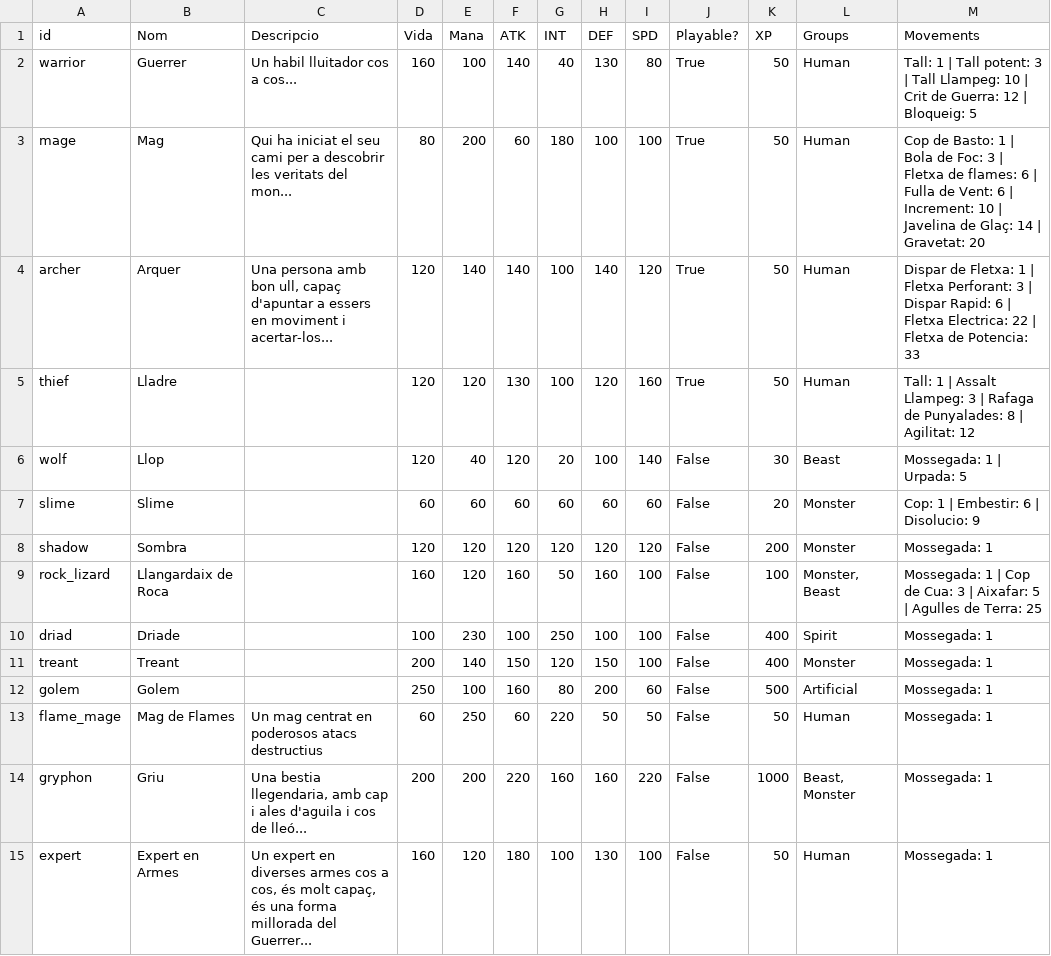
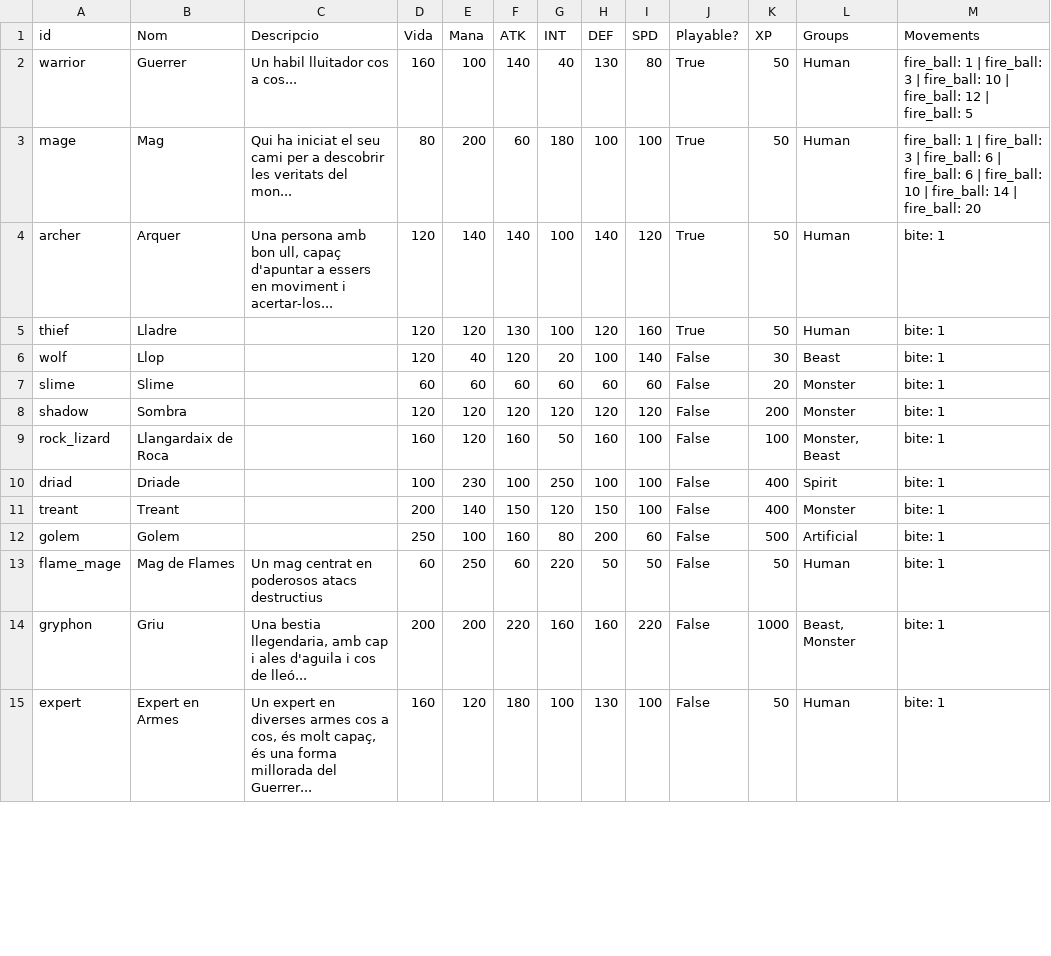
Before and after one commit to Nat1221211/AventuraInteractiva, a CSV file: AventuraInteractiva/Data/EntityTypes.csv, drawn as a sheet; only a part is shown; the diff covers the shown part only.

```diff
--- a/AventuraInteractiva/Data/EntityTypes.csv
+++ b/AventuraInteractiva/Data/EntityTypes.csv
@@ -1,15 +1,15 @@
 id;Nom;Descripcio;Vida;Mana;ATK;INT;DEF;SPD;Playable?;XP;Groups;Movements
-warrior;Guerrer;Un habil lluitador cos a cos...;160;100;140;40;130;80;True;50;Human;Tall: 1 | Tall potent: 3 | Tall Llampeg: 10 | Crit de Guerra: 12 | Bloqueig: 5
-mage;Mag;Qui ha iniciat el seu cami per a descobrir les veritats del mon...;80;200;60;180;100;100;True;50;Human;Cop de Basto: 1 | Bola de Foc: 3 | Fletxa de flames: 6 | Fulla de Vent: 6 | Increment: 10 | Javelina de Glaç: 14 | Gravetat: 20
-archer;Arquer;Una persona amb bon ull, capaç d'apuntar a essers en moviment i acertar-los...;120;140;140;100;140;120;True;50;Human;Dispar de Fletxa: 1 | Fletxa Perforant: 3 | Dispar Rapid: 6 | Fletxa Electrica: 22 | Fletxa de Potencia: 33
-thief;Lladre;;120;120;130;100;120;160;True;50;Human;Tall: 1 | Assalt Llampeg: 3 | Rafaga de Punyalades: 8 | Agilitat: 12
-wolf;Llop;;120;40;120;20;100;140;False;30;Beast;Mossegada: 1 | Urpada: 5
-slime;Slime;;60;60;60;60;60;60;False;20;Monster;Cop: 1 | Embestir: 6 | Disolucio: 9
-shadow;Sombra;;120;120;120;120;120;120;False;200;Monster;Mossegada: 1
-rock_lizard;Llangardaix de Roca;;160;120;160;50;160;100;False;100;Monster, Beast;Mossegada: 1 | Cop de Cua: 3 | Aixafar: 5 | Agulles de Terra: 25
-driad;Driade;;100;230;100;250;100;100;False;400;Spirit;Mossegada: 1
-treant;Treant;;200;140;150;120;150;100;False;400;Monster;Mossegada: 1
-golem;Golem;;250;100;160;80;200;60;False;500;Artificial;Mossegada: 1
-flame_mage;Mag de Flames;Un mag centrat en poderosos atacs destructius;60;250;60;220;50;50;False;50;Human;Mossegada: 1
-gryphon;Griu;Una bestia llegendaria, amb cap i ales d'aguila i cos de lleó...;200;200;220;160;160;220;False;1000;Beast, Monster;Mossegada: 1
-expert;Expert en Armes;Un expert en diverses armes cos a cos, és molt capaç, és una forma millorada del Guerrer...;160;120;180;100;130;100;False;50;Human;Mossegada: 1
+warrior;Guerrer;Un habil lluitador cos a cos...;160;100;140;40;130;80;True;50;Human;fire_ball: 1 | fire_ball: 3 | fire_ball: 10 | fire_ball: 12 | fire_ball: 5
+mage;Mag;Qui ha iniciat el seu cami per a descobrir les veritats del mon...;80;200;60;180;100;100;True;50;Human;fire_ball: 1 | fire_ball: 3 | fire_ball: 6 | fire_ball: 6 | fire_ball: 10 | fire_ball: 14 | fire_ball: 20
+archer;Arquer;Una persona amb bon ull, capaç d'apuntar a essers en moviment i acertar-los...;120;140;140;100;140;120;True;50;Human;bite: 1
+thief;Lladre;;120;120;130;100;120;160;True;50;Human;bite: 1
+wolf;Llop;;120;40;120;20;100;140;False;30;Beast;bite: 1
+slime;Slime;;60;60;60;60;60;60;False;20;Monster;bite: 1
+shadow;Sombra;;120;120;120;120;120;120;False;200;Monster;bite: 1
+rock_lizard;Llangardaix de Roca;;160;120;160;50;160;100;False;100;Monster, Beast;bite: 1
+driad;Driade;;100;230;100;250;100;100;False;400;Spirit;bite: 1
+treant;Treant;;200;140;150;120;150;100;False;400;Monster;bite: 1
+golem;Golem;;250;100;160;80;200;60;False;500;Artificial;bite: 1
+flame_mage;Mag de Flames;Un mag centrat en poderosos atacs destructius;60;250;60;220;50;50;False;50;Human;bite: 1
+gryphon;Griu;Una bestia llegendaria, amb cap i ales d'aguila i cos de lleó...;200;200;220;160;160;220;False;1000;Beast, Monster;bite: 1
+expert;Expert en Armes;Un expert en diverses armes cos a cos, és molt capaç, és una forma millorada del Guerrer...;160;120;180;100;130;100;False;50;Human;bite: 1
```
Also changed, not shown: 68 edited cells elsewhere in this file, AventuraInteractiva/Data/Movements.csv, 6 other files.
